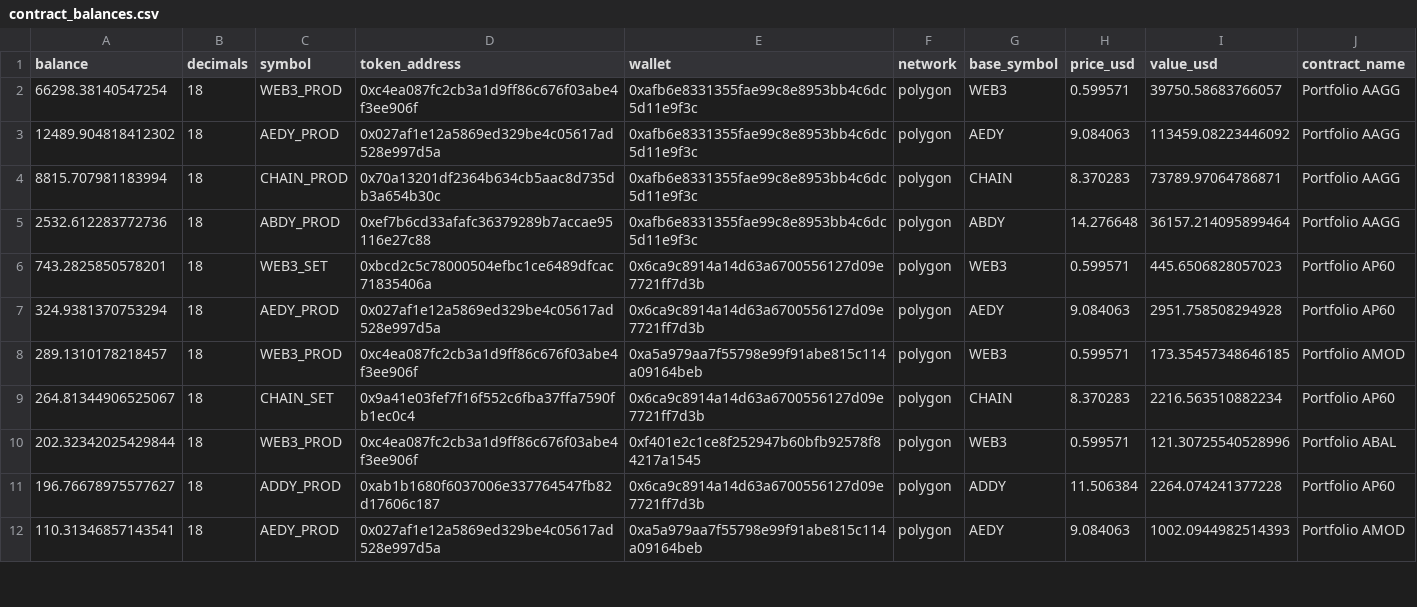
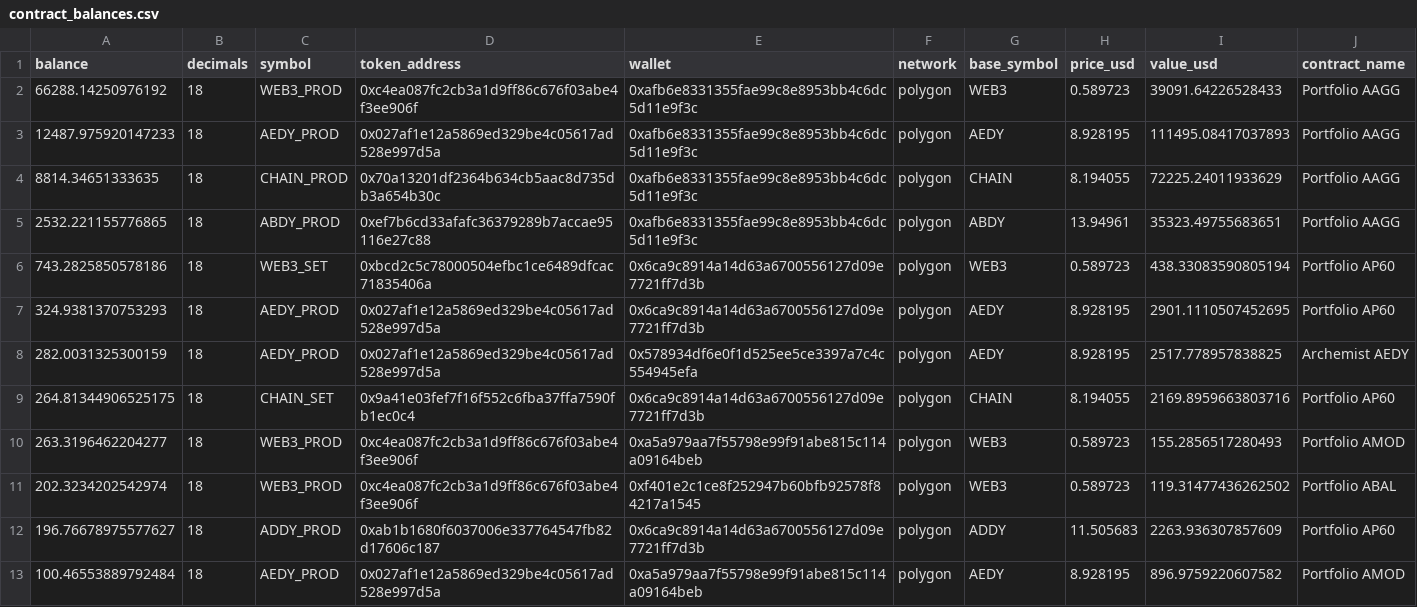
Before and after one commit to bahumadap/outflows, a CSV file: data/processed/contract_balances.csv, drawn as a sheet; only a part is shown; the diff covers the shown part only.

```diff
--- a/data/processed/contract_balances.csv
+++ b/data/processed/contract_balances.csv
@@ -1,12 +1,13 @@
 balance,decimals,symbol,token_address,wallet,network,base_symbol,price_usd,value_usd,contract_name
-66298.38140547254,18,WEB3_PROD,0xc4ea087fc2cb3a1d9ff86c676f03abe4f3ee906f,0xafb6e8331355fae99c8e8953bb4c6dc5d11e9f3c,polygon,WEB3,0.599571,39750.58683766057,Portfolio AAGG
-12489.904818412302,18,AEDY_PROD,0x027af1e12a5869ed329be4c05617ad528e997d5a,0xafb6e8331355fae99c8e8953bb4c6dc5d11e9f3c,polygon,AEDY,9.084063,113459.08223446092,Portfolio AAGG
-8815.707981183994,18,CHAIN_PROD,0x70a13201df2364b634cb5aac8d735db3a654b30c,0xafb6e8331355fae99c8e8953bb4c6dc5d11e9f3c,polygon,CHAIN,8.370283,73789.97064786871,Portfolio AAGG
-2532.612283772736,18,ABDY_PROD,0xef7b6cd33afafc36379289b7accae95116e27c88,0xafb6e8331355fae99c8e8953bb4c6dc5d11e9f3c,polygon,ABDY,14.276648,36157.214095899464,Portfolio AAGG
-743.2825850578201,18,WEB3_SET,0xbcd2c5c78000504efbc1ce6489dfcac71835406a,0x6ca9c8914a14d63a6700556127d09e7721ff7d3b,polygon,WEB3,0.599571,445.6506828057023,Portfolio AP60
-324.9381370753294,18,AEDY_PROD,0x027af1e12a5869ed329be4c05617ad528e997d5a,0x6ca9c8914a14d63a6700556127d09e7721ff7d3b,polygon,AEDY,9.084063,2951.758508294928,Portfolio AP60
-289.1310178218457,18,WEB3_PROD,0xc4ea087fc2cb3a1d9ff86c676f03abe4f3ee906f,0xa5a979aa7f55798e99f91abe815c114a09164beb,polygon,WEB3,0.599571,173.35457348646185,Portfolio AMOD
-264.81344906525067,18,CHAIN_SET,0x9a41e03fef7f16f552c6fba37ffa7590fb1ec0c4,0x6ca9c8914a14d63a6700556127d09e7721ff7d3b,polygon,CHAIN,8.370283,2216.563510882234,Portfolio AP60
-202.32342025429844,18,WEB3_PROD,0xc4ea087fc2cb3a1d9ff86c676f03abe4f3ee906f,0xf401e2c1ce8f252947b60bfb92578f84217a1545,polygon,WEB3,0.599571,121.30725540528996,Portfolio ABAL
-196.76678975577627,18,ADDY_PROD,0xab1b1680f6037006e337764547fb82d17606c187,0x6ca9c8914a14d63a6700556127d09e7721ff7d3b,polygon,ADDY,11.506384,2264.074241377228,Portfolio AP60
-110.31346857143541,18,AEDY_PROD,0x027af1e12a5869ed329be4c05617ad528e997d5a,0xa5a979aa7f55798e99f91abe815c114a09164beb,polygon,AEDY,9.084063,1002.0944982514393,Portfolio AMOD
+66288.14250976192,18,WEB3_PROD,0xc4ea087fc2cb3a1d9ff86c676f03abe4f3ee906f,0xafb6e8331355fae99c8e8953bb4c6dc5d11e9f3c,polygon,WEB3,0.589723,39091.64226528433,Portfolio AAGG
+12487.975920147233,18,AEDY_PROD,0x027af1e12a5869ed329be4c05617ad528e997d5a,0xafb6e8331355fae99c8e8953bb4c6dc5d11e9f3c,polygon,AEDY,8.928195,111495.08417037893,Portfolio AAGG
+8814.34651333635,18,CHAIN_PROD,0x70a13201df2364b634cb5aac8d735db3a654b30c,0xafb6e8331355fae99c8e8953bb4c6dc5d11e9f3c,polygon,CHAIN,8.194055,72225.24011933629,Portfolio AAGG
+2532.221155776865,18,ABDY_PROD,0xef7b6cd33afafc36379289b7accae95116e27c88,0xafb6e8331355fae99c8e8953bb4c6dc5d11e9f3c,polygon,ABDY,13.94961,35323.49755683651,Portfolio AAGG
+743.2825850578186,18,WEB3_SET,0xbcd2c5c78000504efbc1ce6489dfcac71835406a,0x6ca9c8914a14d63a6700556127d09e7721ff7d3b,polygon,WEB3,0.589723,438.33083590805194,Portfolio AP60
+324.9381370753293,18,AEDY_PROD,0x027af1e12a5869ed329be4c05617ad528e997d5a,0x6ca9c8914a14d63a6700556127d09e7721ff7d3b,polygon,AEDY,8.928195,2901.1110507452695,Portfolio AP60
+282.0031325300159,18,AEDY_PROD,0x027af1e12a5869ed329be4c05617ad528e997d5a,0x578934df6e0f1d525ee5ce3397a7c4c554945efa,polygon,AEDY,8.928195,2517.778957838825,Archemist AEDY
+264.81344906525175,18,CHAIN_SET,0x9a41e03fef7f16f552c6fba37ffa7590fb1ec0c4,0x6ca9c8914a14d63a6700556127d09e7721ff7d3b,polygon,CHAIN,8.194055,2169.8959663803716,Portfolio AP60
+263.3196462204277,18,WEB3_PROD,0xc4ea087fc2cb3a1d9ff86c676f03abe4f3ee906f,0xa5a979aa7f55798e99f91abe815c114a09164beb,polygon,WEB3,0.589723,155.2856517280493,Portfolio AMOD
+202.3234202542974,18,WEB3_PROD,0xc4ea087fc2cb3a1d9ff86c676f03abe4f3ee906f,0xf401e2c1ce8f252947b60bfb92578f84217a1545,polygon,WEB3,0.589723,119.31477436262502,Portfolio ABAL
+196.76678975577627,18,ADDY_PROD,0xab1b1680f6037006e337764547fb82d17606c187,0x6ca9c8914a14d63a6700556127d09e7721ff7d3b,polygon,ADDY,11.505683,2263.936307857609,Portfolio AP60
+100.46553889792484,18,AEDY_PROD,0x027af1e12a5869ed329be4c05617ad528e997d5a,0xa5a979aa7f55798e99f91abe815c114a09164beb,polygon,AEDY,8.928195,896.9759220607582,Portfolio AMOD
```
Also changed, not shown: 5 added rows, 1 removed row and 50 edited cells elsewhere in this file, data/processed/balances.csv, data/processed/outflows.csv, 8 other files.
